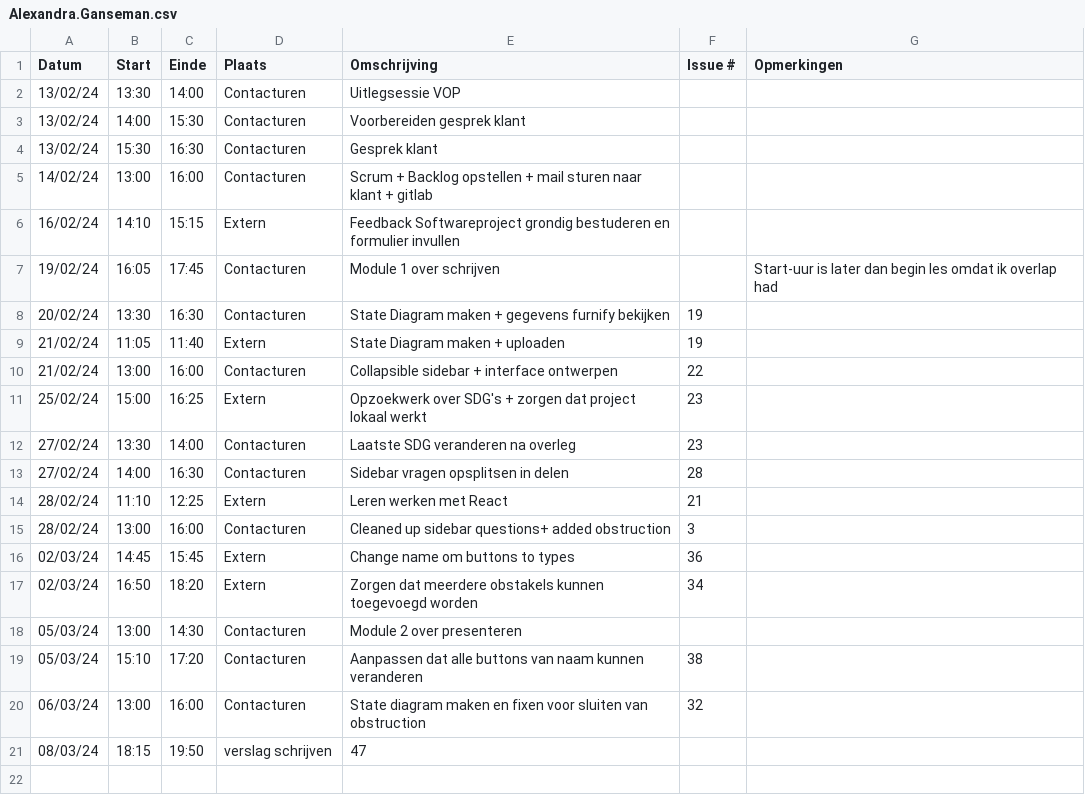
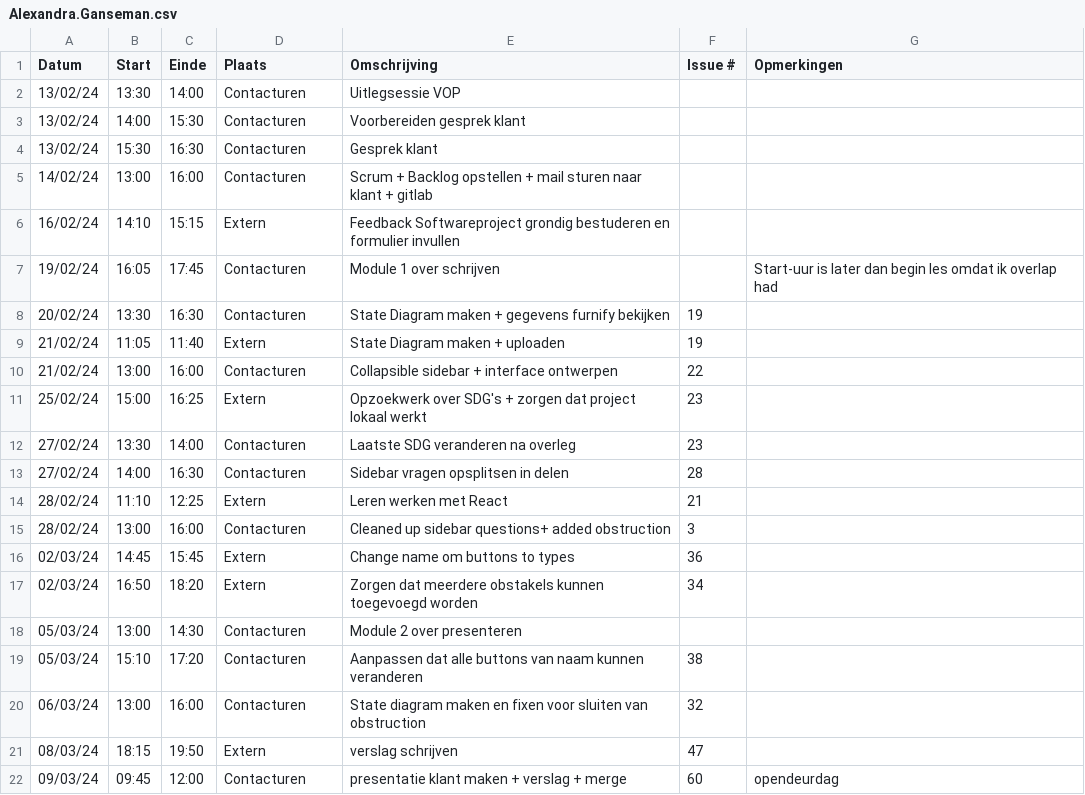
Before and after one commit to wiebe-vandendriessche/furnify, a CSV file: logboeken/Alexandra.Ganseman.csv, drawn as a sheet.

Commit message:
Update Alexandra.Ganseman.csv

```diff
--- a/logboeken/Alexandra.Ganseman.csv
+++ b/logboeken/Alexandra.Ganseman.csv
@@ -20,2 +20,3 @@ Datum,Start,Einde,Plaats,Omschrijving,Issue #,Opmerkingen
 06/03/24,13:00,16:00,Contacturen,State diagram maken en fixen voor sluiten van obstruction,32,
-08/03/24,18:15,19:50,verslag schrijven,47,
+08/03/24,18:15,19:50,Extern,verslag schrijven,47,
+09/03/24,09:45,12:00,Contacturen,presentatie klant maken + verslag + merge,60,opendeurdag
```
